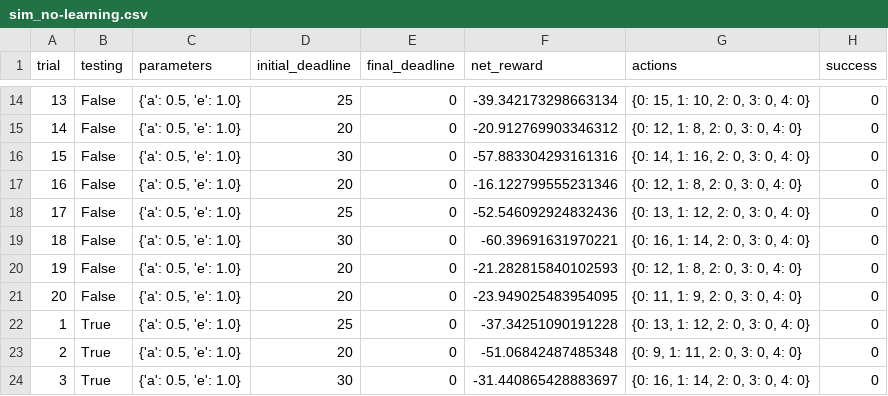
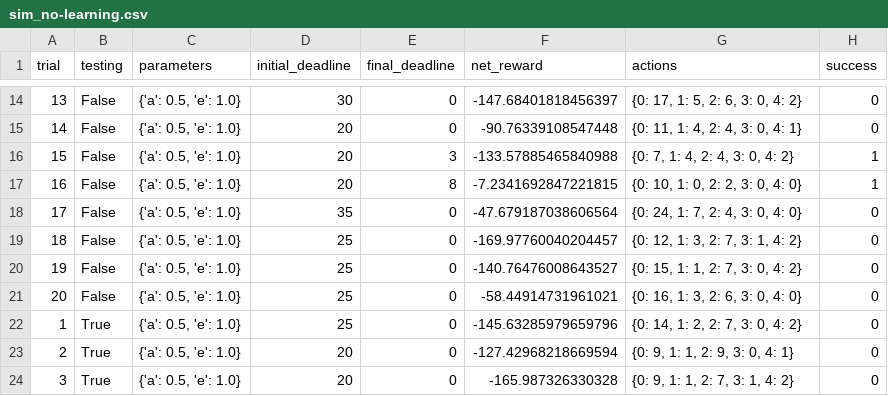
Before and after one commit to jeongwhanchoi/ML-ND, a CSV file: projects/smartcab/logs/sim_no-learning.csv, drawn as a sheet; only a part is shown, gaps mark what is left out; the diff covers the shown part only.

```diff
--- a/projects/smartcab/logs/sim_no-learning.csv
+++ b/projects/smartcab/logs/sim_no-learning.csv
@@ -14,11 +14,11 @@ trial,testing,parameters,initial_deadline,final_deadline,net_reward,actions,succ
-13,False,"{'a': 0.5, 'e': 1.0}",25,0,-39.342173298663134,"{0: 15, 1: 10, 2: 0, 3: 0, 4: 0}",0
-14,False,"{'a': 0.5, 'e': 1.0}",20,0,-20.912769903346312,"{0: 12, 1: 8, 2: 0, 3: 0, 4: 0}",0
-15,False,"{'a': 0.5, 'e': 1.0}",30,0,-57.883304293161316,"{0: 14, 1: 16, 2: 0, 3: 0, 4: 0}",0
-16,False,"{'a': 0.5, 'e': 1.0}",20,0,-16.122799555231346,"{0: 12, 1: 8, 2: 0, 3: 0, 4: 0}",0
-17,False,"{'a': 0.5, 'e': 1.0}",25,0,-52.546092924832436,"{0: 13, 1: 12, 2: 0, 3: 0, 4: 0}",0
-18,False,"{'a': 0.5, 'e': 1.0}",30,0,-60.39691631970221,"{0: 16, 1: 14, 2: 0, 3: 0, 4: 0}",0
-19,False,"{'a': 0.5, 'e': 1.0}",20,0,-21.282815840102593,"{0: 12, 1: 8, 2: 0, 3: 0, 4: 0}",0
-20,False,"{'a': 0.5, 'e': 1.0}",20,0,-23.949025483954095,"{0: 11, 1: 9, 2: 0, 3: 0, 4: 0}",0
-1,True,"{'a': 0.5, 'e': 1.0}",25,0,-37.34251090191228,"{0: 13, 1: 12, 2: 0, 3: 0, 4: 0}",0
-2,True,"{'a': 0.5, 'e': 1.0}",20,0,-51.06842487485348,"{0: 9, 1: 11, 2: 0, 3: 0, 4: 0}",0
-3,True,"{'a': 0.5, 'e': 1.0}",30,0,-31.440865428883697,"{0: 16, 1: 14, 2: 0, 3: 0, 4: 0}",0
+13,False,"{'a': 0.5, 'e': 1.0}",30,0,-147.68401818456397,"{0: 17, 1: 5, 2: 6, 3: 0, 4: 2}",0
+14,False,"{'a': 0.5, 'e': 1.0}",20,0,-90.76339108547448,"{0: 11, 1: 4, 2: 4, 3: 0, 4: 1}",0
+15,False,"{'a': 0.5, 'e': 1.0}",20,3,-133.57885465840988,"{0: 7, 1: 4, 2: 4, 3: 0, 4: 2}",1
+16,False,"{'a': 0.5, 'e': 1.0}",20,8,-7.2341692847221815,"{0: 10, 1: 0, 2: 2, 3: 0, 4: 0}",1
+17,False,"{'a': 0.5, 'e': 1.0}",35,0,-47.679187038606564,"{0: 24, 1: 7, 2: 4, 3: 0, 4: 0}",0
+18,False,"{'a': 0.5, 'e': 1.0}",25,0,-169.97760040204457,"{0: 12, 1: 3, 2: 7, 3: 1, 4: 2}",0
+19,False,"{'a': 0.5, 'e': 1.0}",25,0,-140.76476008643527,"{0: 15, 1: 1, 2: 7, 3: 0, 4: 2}",0
+20,False,"{'a': 0.5, 'e': 1.0}",25,0,-58.44914731961021,"{0: 16, 1: 3, 2: 6, 3: 0, 4: 0}",0
+1,True,"{'a': 0.5, 'e': 1.0}",25,0,-145.63285979659796,"{0: 14, 1: 2, 2: 7, 3: 0, 4: 2}",0
+2,True,"{'a': 0.5, 'e': 1.0}",20,0,-127.42968218669594,"{0: 9, 1: 1, 2: 9, 3: 0, 4: 1}",0
+3,True,"{'a': 0.5, 'e': 1.0}",20,0,-165.987326330328,"{0: 9, 1: 1, 2: 7, 3: 1, 4: 2}",0
```
Also changed, not shown: 52 edited cells elsewhere in this file, 1 other file.
